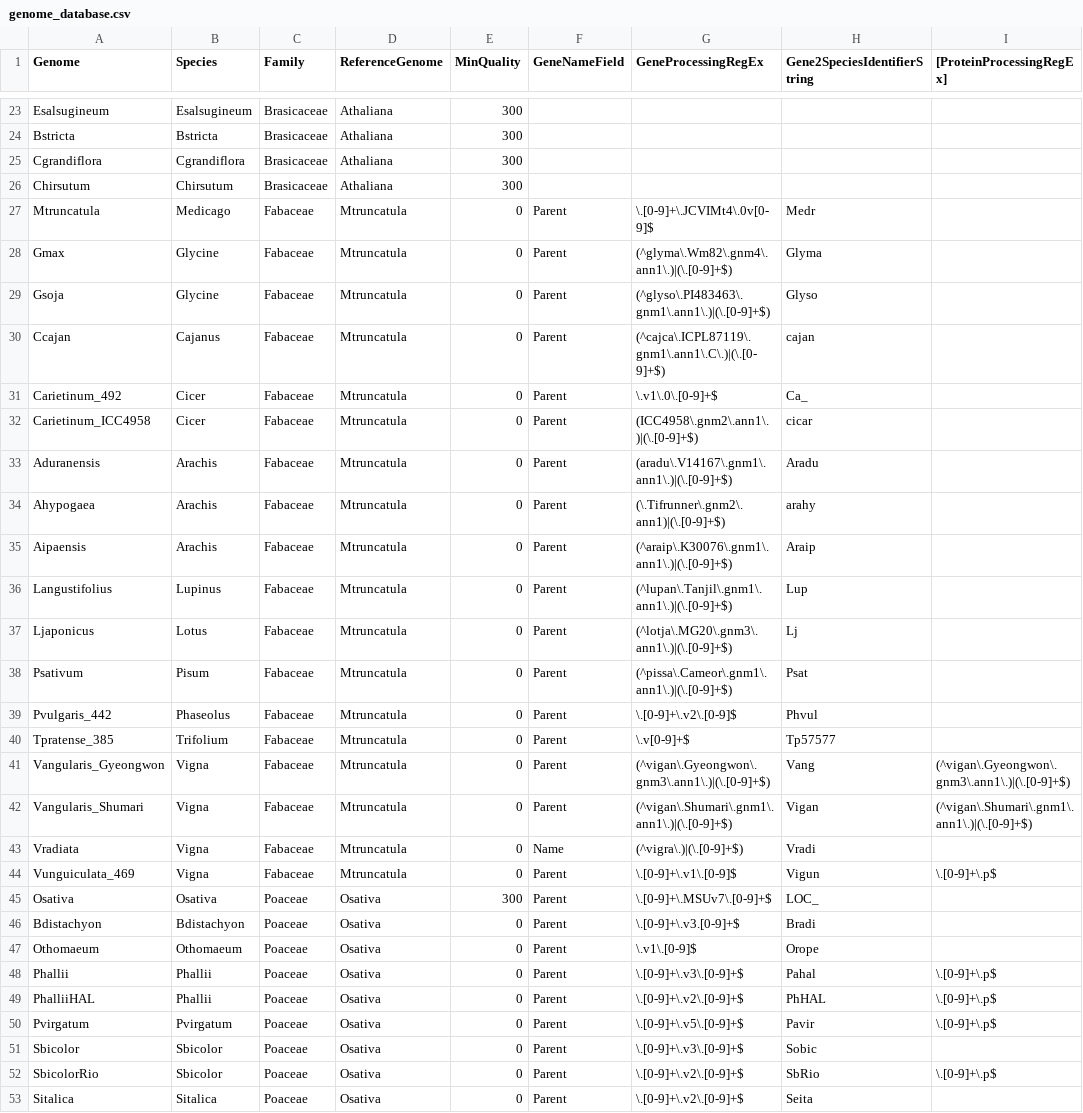
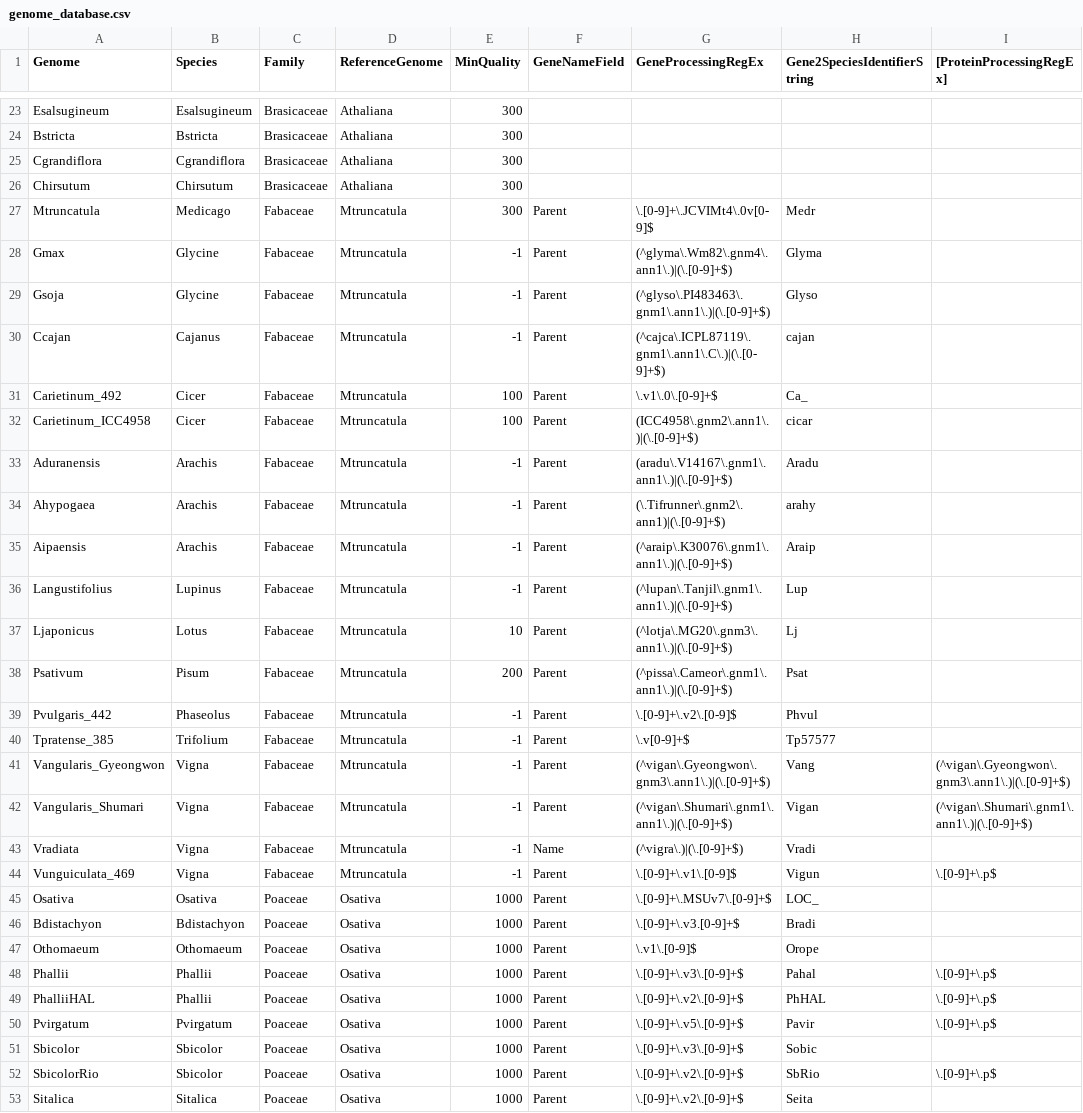
Before and after one commit to idanefroni/Conservatory, a CSV file: genome_database.csv, drawn as a sheet; only a part is shown, gaps mark what is left out; the diff covers the shown part only.

```diff
--- a/genome_database.csv
+++ b/genome_database.csv
@@ -26,28 +26,28 @@ Cgrandiflora,Cgrandiflora,Brasicaceae,Athaliana,300,,,,
 Chirsutum,Chirsutum,Brasicaceae,Athaliana,300,,,,
-Mtruncatula,Medicago,Fabaceae,Mtruncatula,0,Parent,\.[0-9]+\.JCVIMt4\.0v[0-9]$,Medr,
-Gmax,Glycine,Fabaceae,Mtruncatula,0,Parent,(^glyma\.Wm82\.gnm4\.ann1\.)|(\.[0-9]+$),Glyma,
-Gsoja,Glycine,Fabaceae,Mtruncatula,0,Parent,(^glyso\.PI483463\.gnm1\.ann1\.)|(\.[0-9]+$),Glyso,
-Ccajan,Cajanus,Fabaceae,Mtruncatula,0,Parent,(^cajca\.ICPL87119\.gnm1\.ann1\.C\.)|(\.[0-9]+$),cajan,
-Carietinum_492,Cicer,Fabaceae,Mtruncatula,0,Parent,\.v1\.0\.[0-9]+$,Ca_,
-Carietinum_ICC4958,Cicer,Fabaceae,Mtruncatula,0,Parent,(ICC4958\.gnm2\.ann1\.)|(\.[0-9]+$),cicar,
-Aduranensis,Arachis,Fabaceae,Mtruncatula,0,Parent,(aradu\.V14167\.gnm1\.ann1\.)|(\.[0-9]+$),Aradu,
-Ahypogaea,Arachis,Fabaceae,Mtruncatula,0,Parent,(\.Tifrunner\.gnm2\.ann1)|(\.[0-9]+$),arahy,
-Aipaensis,Arachis,Fabaceae,Mtruncatula,0,Parent,(^araip\.K30076\.gnm1\.ann1\.)|(\.[0-9]+$),Araip,
-Langustifolius,Lupinus,Fabaceae,Mtruncatula,0,Parent,(^lupan\.Tanjil\.gnm1\.ann1\.)|(\.[0-9]+$),Lup,
-Ljaponicus,Lotus,Fabaceae,Mtruncatula,0,Parent,(^lotja\.MG20\.gnm3\.ann1\.)|(\.[0-9]+$),Lj,
-Psativum,Pisum,Fabaceae,Mtruncatula,0,Parent,(^pissa\.Cameor\.gnm1\.ann1\.)|(\.[0-9]+$),Psat,
-Pvulgaris_442,Phaseolus,Fabaceae,Mtruncatula,0,Parent,\.[0-9]+\.v2\.[0-9]$,Phvul,
-Tpratense_385,Trifolium,Fabaceae,Mtruncatula,0,Parent,\.v[0-9]+$,Tp57577,
-Vangularis_Gyeongwon,Vigna,Fabaceae,Mtruncatula,0,Parent,(^vigan\.Gyeongwon\.gnm3\.ann1\.)|(\.[0-9]+$),Vang,(^vigan\.Gyeongwon\.gnm3\.ann1\.)|(\.[0-9]+$)
-Vangularis_Shumari,Vigna,Fabaceae,Mtruncatula,0,Parent,(^vigan\.Shumari\.gnm1\.ann1\.)|(\.[0-9]+$),Vigan,(^vigan\.Shumari\.gnm1\.ann1\.)|(\.[0-9]+$)
-Vradiata,Vigna,Fabaceae,Mtruncatula,0,Name,(^vigra\.)|(\.[0-9]+$),Vradi,
-Vunguiculata_469,Vigna,Fabaceae,Mtruncatula,0,Parent,\.[0-9]+\.v1\.[0-9]$,Vigun,\.[0-9]+\.p$
-Osativa,Osativa,Poaceae,Osativa,300,Parent,\.[0-9]+\.MSUv7\.[0-9]+$,LOC_,
-Bdistachyon,Bdistachyon,Poaceae,Osativa,0,Parent,\.[0-9]+\.v3.[0-9]+$,Bradi,
-Othomaeum,Othomaeum,Poaceae,Osativa,0,Parent,\.v1\.[0-9]$,Orope,
-Phallii,Phallii,Poaceae,Osativa,0,Parent,\.[0-9]+\.v3\.[0-9]+$,Pahal,\.[0-9]+\.p$
-PhalliiHAL,Phallii,Poaceae,Osativa,0,Parent,\.[0-9]+\.v2\.[0-9]+$,PhHAL,\.[0-9]+\.p$
-Pvirgatum,Pvirgatum,Poaceae,Osativa,0,Parent,\.[0-9]+\.v5\.[0-9]+$,Pavir,\.[0-9]+\.p$
-Sbicolor,Sbicolor,Poaceae,Osativa,0,Parent,\.[0-9]+\.v3\.[0-9]+$,Sobic,
-SbicolorRio,Sbicolor,Poaceae,Osativa,0,Parent,\.[0-9]+\.v2\.[0-9]+$,SbRio,\.[0-9]+\.p$
-Sitalica,Sitalica,Poaceae,Osativa,0,Parent,\.[0-9]+\.v2\.[0-9]+$,Seita,
+Mtruncatula,Medicago,Fabaceae,Mtruncatula,300,Parent,\.[0-9]+\.JCVIMt4\.0v[0-9]$,Medr,
+Gmax,Glycine,Fabaceae,Mtruncatula,-1,Parent,(^glyma\.Wm82\.gnm4\.ann1\.)|(\.[0-9]+$),Glyma,
+Gsoja,Glycine,Fabaceae,Mtruncatula,-1,Parent,(^glyso\.PI483463\.gnm1\.ann1\.)|(\.[0-9]+$),Glyso,
+Ccajan,Cajanus,Fabaceae,Mtruncatula,-1,Parent,(^cajca\.ICPL87119\.gnm1\.ann1\.C\.)|(\.[0-9]+$),cajan,
+Carietinum_492,Cicer,Fabaceae,Mtruncatula,100,Parent,\.v1\.0\.[0-9]+$,Ca_,
+Carietinum_ICC4958,Cicer,Fabaceae,Mtruncatula,100,Parent,(ICC4958\.gnm2\.ann1\.)|(\.[0-9]+$),cicar,
+Aduranensis,Arachis,Fabaceae,Mtruncatula,-1,Parent,(aradu\.V14167\.gnm1\.ann1\.)|(\.[0-9]+$),Aradu,
+Ahypogaea,Arachis,Fabaceae,Mtruncatula,-1,Parent,(\.Tifrunner\.gnm2\.ann1)|(\.[0-9]+$),arahy,
+Aipaensis,Arachis,Fabaceae,Mtruncatula,-1,Parent,(^araip\.K30076\.gnm1\.ann1\.)|(\.[0-9]+$),Araip,
+Langustifolius,Lupinus,Fabaceae,Mtruncatula,-1,Parent,(^lupan\.Tanjil\.gnm1\.ann1\.)|(\.[0-9]+$),Lup,
+Ljaponicus,Lotus,Fabaceae,Mtruncatula,10,Parent,(^lotja\.MG20\.gnm3\.ann1\.)|(\.[0-9]+$),Lj,
+Psativum,Pisum,Fabaceae,Mtruncatula,200,Parent,(^pissa\.Cameor\.gnm1\.ann1\.)|(\.[0-9]+$),Psat,
+Pvulgaris_442,Phaseolus,Fabaceae,Mtruncatula,-1,Parent,\.[0-9]+\.v2\.[0-9]$,Phvul,
+Tpratense_385,Trifolium,Fabaceae,Mtruncatula,-1,Parent,\.v[0-9]+$,Tp57577,
+Vangularis_Gyeongwon,Vigna,Fabaceae,Mtruncatula,-1,Parent,(^vigan\.Gyeongwon\.gnm3\.ann1\.)|(\.[0-9]+$),Vang,(^vigan\.Gyeongwon\.gnm3\.ann1\.)|(\.[0-9]+$)
+Vangularis_Shumari,Vigna,Fabaceae,Mtruncatula,-1,Parent,(^vigan\.Shumari\.gnm1\.ann1\.)|(\.[0-9]+$),Vigan,(^vigan\.Shumari\.gnm1\.ann1\.)|(\.[0-9]+$)
+Vradiata,Vigna,Fabaceae,Mtruncatula,-1,Name,(^vigra\.)|(\.[0-9]+$),Vradi,
+Vunguiculata_469,Vigna,Fabaceae,Mtruncatula,-1,Parent,\.[0-9]+\.v1\.[0-9]$,Vigun,\.[0-9]+\.p$
+Osativa,Osativa,Poaceae,Osativa,1000,Parent,\.[0-9]+\.MSUv7\.[0-9]+$,LOC_,
+Bdistachyon,Bdistachyon,Poaceae,Osativa,1000,Parent,\.[0-9]+\.v3.[0-9]+$,Bradi,
+Othomaeum,Othomaeum,Poaceae,Osativa,1000,Parent,\.v1\.[0-9]$,Orope,
+Phallii,Phallii,Poaceae,Osativa,1000,Parent,\.[0-9]+\.v3\.[0-9]+$,Pahal,\.[0-9]+\.p$
+PhalliiHAL,Phallii,Poaceae,Osativa,1000,Parent,\.[0-9]+\.v2\.[0-9]+$,PhHAL,\.[0-9]+\.p$
+Pvirgatum,Pvirgatum,Poaceae,Osativa,1000,Parent,\.[0-9]+\.v5\.[0-9]+$,Pavir,\.[0-9]+\.p$
+Sbicolor,Sbicolor,Poaceae,Osativa,1000,Parent,\.[0-9]+\.v3\.[0-9]+$,Sobic,
+SbicolorRio,Sbicolor,Poaceae,Osativa,1000,Parent,\.[0-9]+\.v2\.[0-9]+$,SbRio,\.[0-9]+\.p$
+Sitalica,Sitalica,Poaceae,Osativa,1000,Parent,\.[0-9]+\.v2\.[0-9]+$,Seita,
```
Also changed, not shown: 29 edited cells elsewhere in this file, 5 other files.
